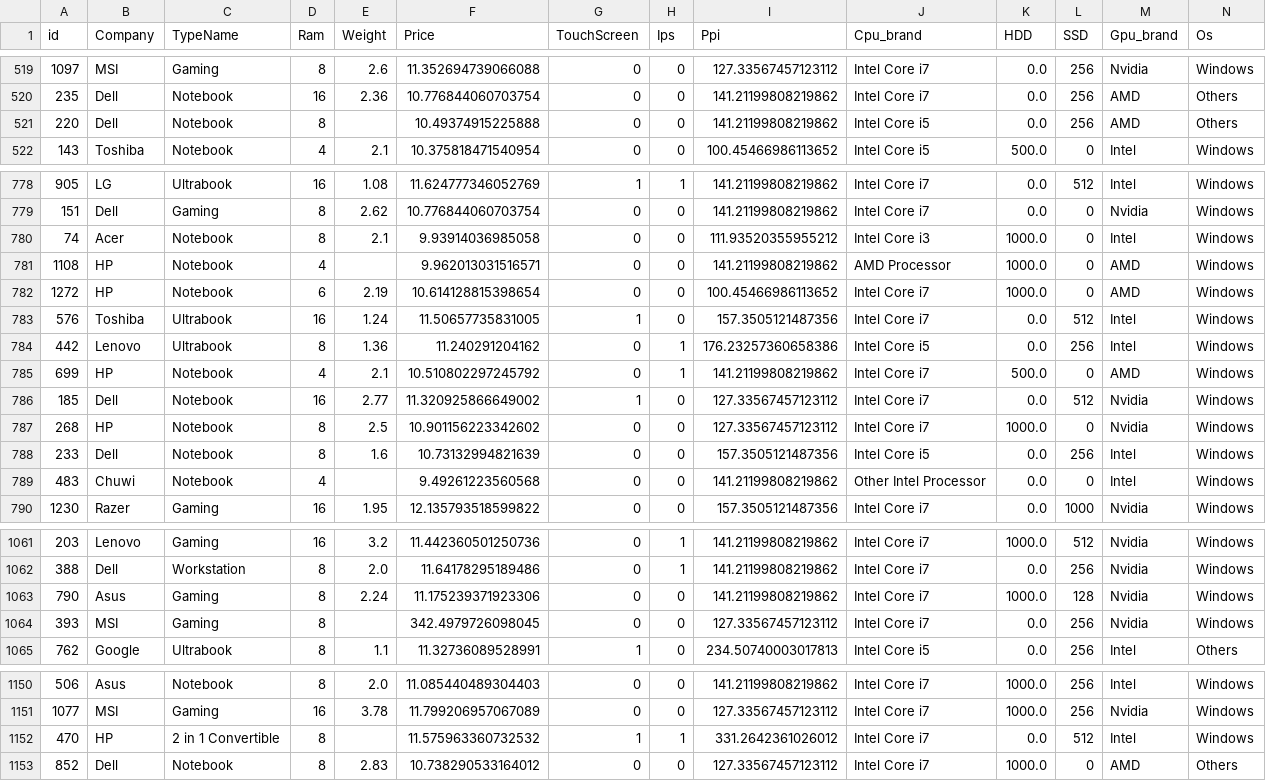
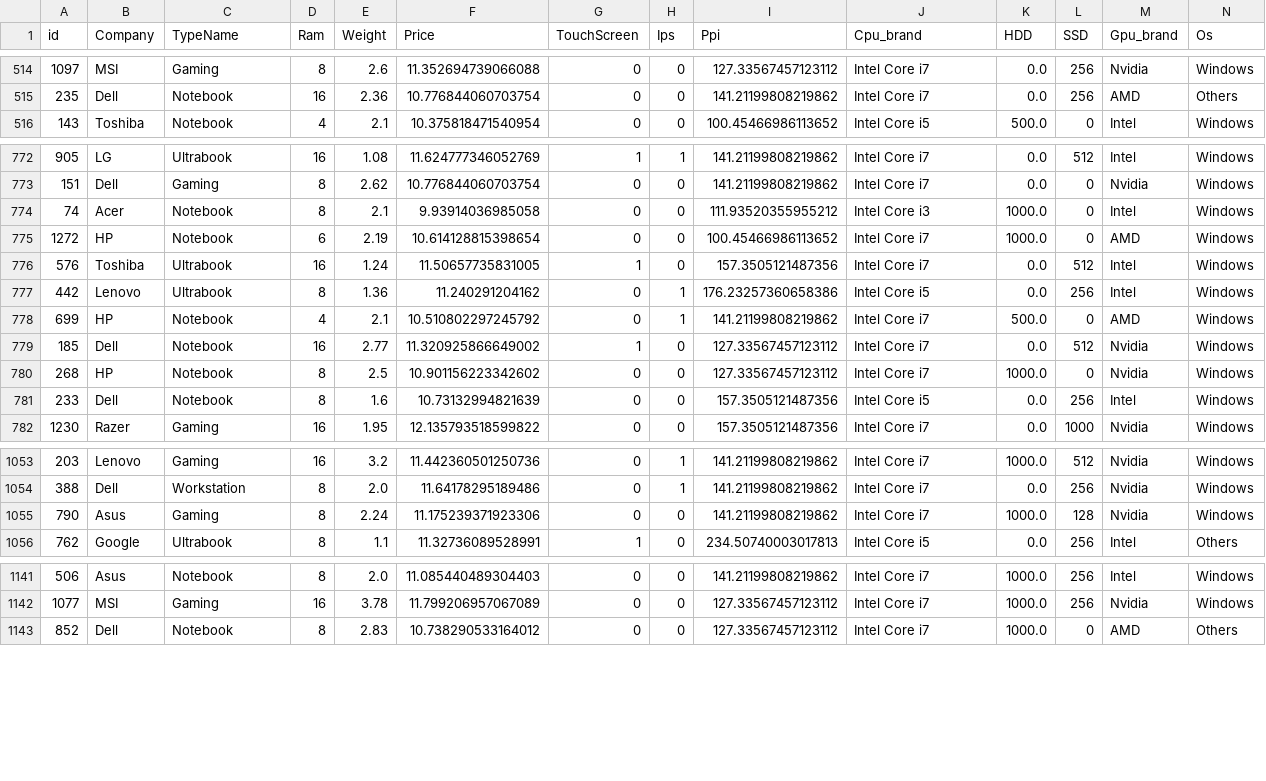
Before and after one commit to ddummann/BI-202302-1, a CSV file: Lab2/data/df_laptops_train_output1.csv, drawn as a sheet; only a part is shown, gaps mark what is left out; the diff covers the shown part only.

```diff
--- a/Lab2/data/df_laptops_train_output1.csv
+++ b/Lab2/data/df_laptops_train_output1.csv
@@ -520,3 +515,2 @@ id,Company,TypeName,Ram,Weight,Price,TouchScreen,Ips,Ppi,Cpu_brand,HDD,SSD,Gpu_b
 235,Dell,Notebook,16,2.36,10.776844060703754,0,0,141.21199808219862,Intel Core i7,0.0,256,AMD,Others
-220,Dell,Notebook,8,,10.49374915225888,0,0,141.21199808219862,Intel Core i5,0.0,256,AMD,Others
 143,Toshiba,Notebook,4,2.1,10.375818471540954,0,0,100.45466986113652,Intel Core i5,500.0,0,Intel,Windows
@@ -780,3 +774,2 @@ id,Company,TypeName,Ram,Weight,Price,TouchScreen,Ips,Ppi,Cpu_brand,HDD,SSD,Gpu_b
 74,Acer,Notebook,8,2.1,9.93914036985058,0,0,111.93520355955212,Intel Core i3,1000.0,0,Intel,Windows
-1108,HP,Notebook,4,,9.962013031516571,0,0,141.21199808219862,AMD Processor,1000.0,0,AMD,Windows
 1272,HP,Notebook,6,2.19,10.614128815398654,0,0,100.45466986113652,Intel Core i7,1000.0,0,AMD,Windows
@@ -788,3 +781,2 @@ id,Company,TypeName,Ram,Weight,Price,TouchScreen,Ips,Ppi,Cpu_brand,HDD,SSD,Gpu_b
 233,Dell,Notebook,8,1.6,10.73132994821639,0,0,157.3505121487356,Intel Core i5,0.0,256,Intel,Windows
-483,Chuwi,Notebook,4,,9.49261223560568,0,0,141.21199808219862,Other Intel Processor,0.0,0,Intel,Windows
 1230,Razer,Gaming,16,1.95,12.135793518599822,0,0,157.3505121487356,Intel Core i7,0.0,1000,Nvidia,Windows
@@ -1063,3 +1055,2 @@ id,Company,TypeName,Ram,Weight,Price,TouchScreen,Ips,Ppi,Cpu_brand,HDD,SSD,Gpu_b
 790,Asus,Gaming,8,2.24,11.175239371923306,0,0,141.21199808219862,Intel Core i7,1000.0,128,Nvidia,Windows
-393,MSI,Gaming,8,,342.4979726098045,0,0,127.33567457123112,Intel Core i7,0.0,256,Nvidia,Windows
 762,Google,Ultrabook,8,1.1,11.32736089528991,1,0,234.50740003017813,Intel Core i5,0.0,256,Intel,Others
@@ -1151,3 +1142,2 @@ id,Company,TypeName,Ram,Weight,Price,TouchScreen,Ips,Ppi,Cpu_brand,HDD,SSD,Gpu_b
 1077,MSI,Gaming,16,3.78,11.799206957067089,0,0,127.33567457123112,Intel Core i7,1000.0,256,Nvidia,Windows
-470,HP,2 in 1 Convertible,8,,11.575963360732532,1,1,331.2642361026012,Intel Core i7,0.0,512,Intel,Windows
 852,Dell,Notebook,8,2.83,10.738290533164012,0,0,127.33567457123112,Intel Core i7,1000.0,0,AMD,Others
```
Also changed, not shown: 5 removed rows and 1 edited cell elsewhere in this file, Lab2/data/df_laptops_test_unlabeled_output1.csv, Lab2/data/entradas_a_eliminar.csv, 1 other file.
